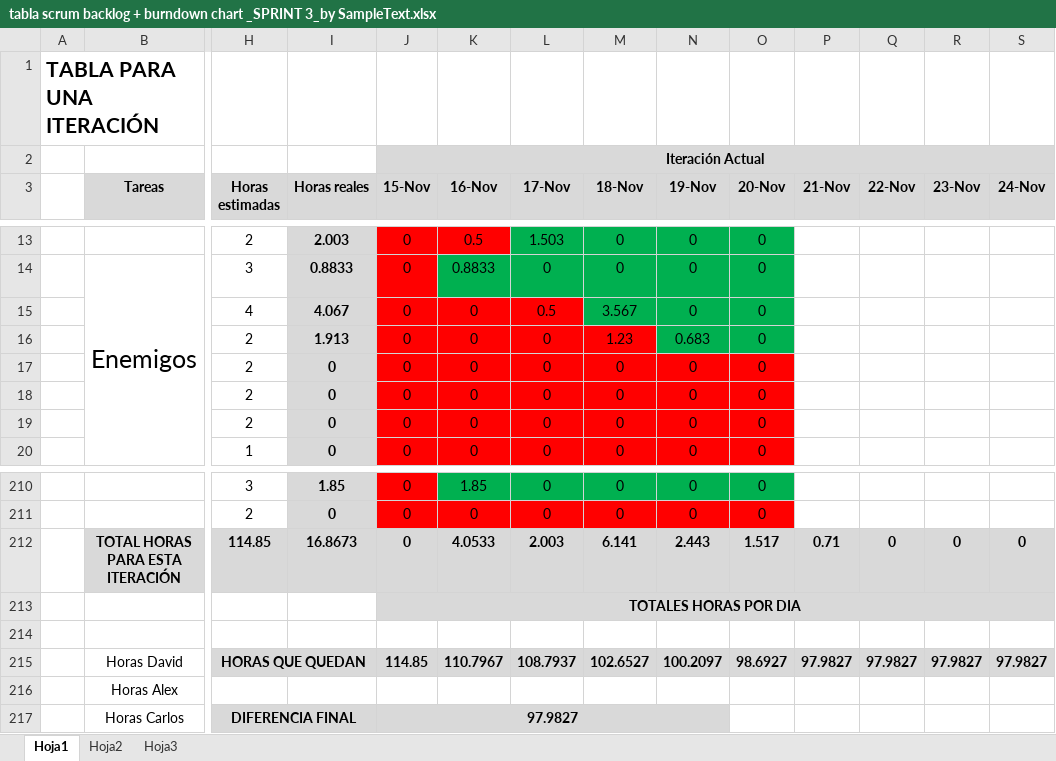
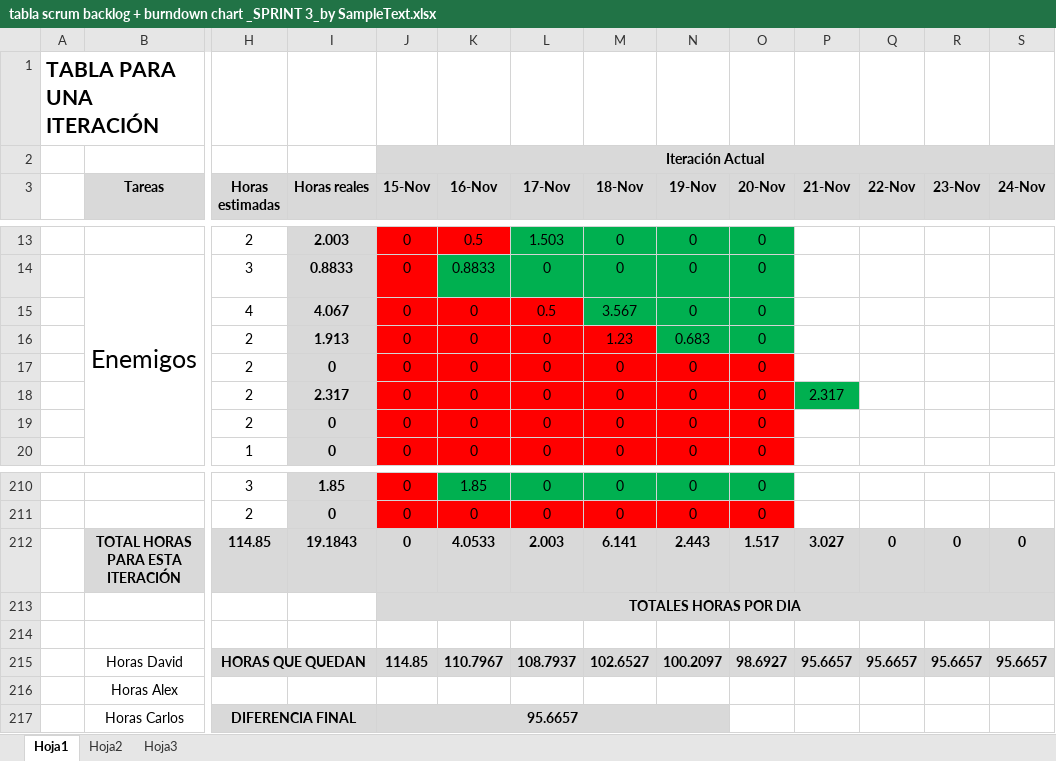
Before and after one commit to devildrake/MAP_LegendOfRadev, an Excel workbook: tabla scrum backlog + burndown chart _SPRINT 3_by SampleText.xlsx, sheet Hoja1, drawn as a sheet; only a part is shown, gaps mark what is left out; values as stored, in another font and other column widths than the file's, no borders; charts and pictures not drawn; removed rows and columns are numbered as before the commit, all else as after; rows hold the shown columns only; the diff names each change by its address in the sheet, - before the commit and + after, or states it on an @@ line.

Commit message:
Actualizado el excel

```diff
--- a/tabla scrum backlog + burndown chart _SPRINT 3_by SampleText.xlsx (sheet Hoja1)
+++ b/tabla scrum backlog + burndown chart _SPRINT 3_by SampleText.xlsx (sheet Hoja1)
-I18 (Horas reales): 0
+I18 (Horas reales): 2.317
-P18 (21-Nov): (empty)
+P18 (21-Nov): 2.317
-P18 fill: none
+P18 fill: #00B050
-I212 (Horas reales): 16.8673
+I212 (Horas reales): 19.1843
-P212 (21-Nov): 0.71
+P212 (21-Nov): 3.027
-row 215:  | Horas David | HORAS QUE QUEDAN |  | 114.85 | 110.7967 | 108.7937 | 102.6527 | 100.2097 | 98.6927 | 97.9827 | 97.9827 | 97.9827 | 97.9827
+row 215:  | Horas David | HORAS QUE QUEDAN |  | 114.85 | 110.7967 | 108.7937 | 102.6527 | 100.2097 | 98.6927 | 95.6657 | 95.6657 | 95.6657 | 95.6657
-J217 (15-Nov): 97.9827
+J217 (15-Nov): 95.6657
```
Also changed, not shown: charts or pictures.
